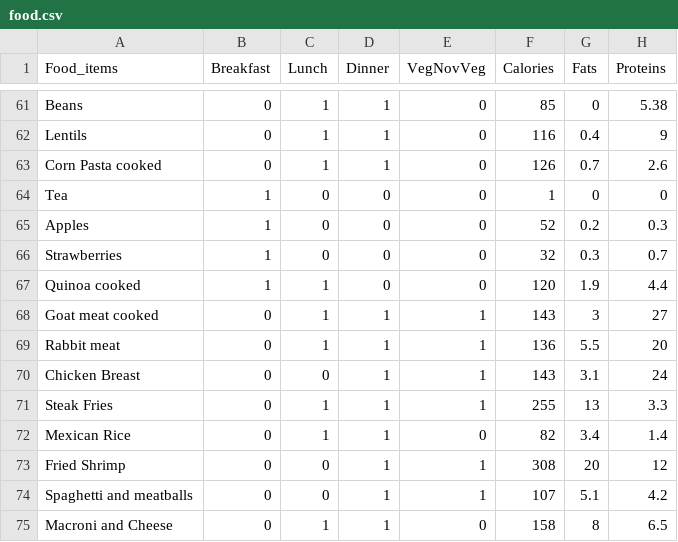
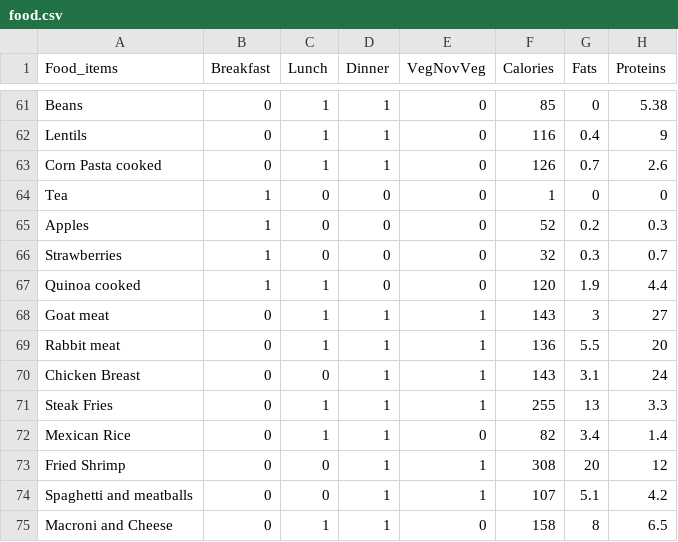
Before and after one commit to hoaibao232/DATN_ML, a CSV file: food.csv, drawn as a sheet; only a part is shown, gaps mark what is left out; the diff names each change by its address in the sheet, - before the commit and + after, or states it on an @@ line.

Commit message:
add food section

```diff
--- a/food.csv
+++ b/food.csv
-A68 (Food_items): Goat meat cooked
+A68 (Food_items): Goat meat
```
Also changed, not shown: 26 other files.
